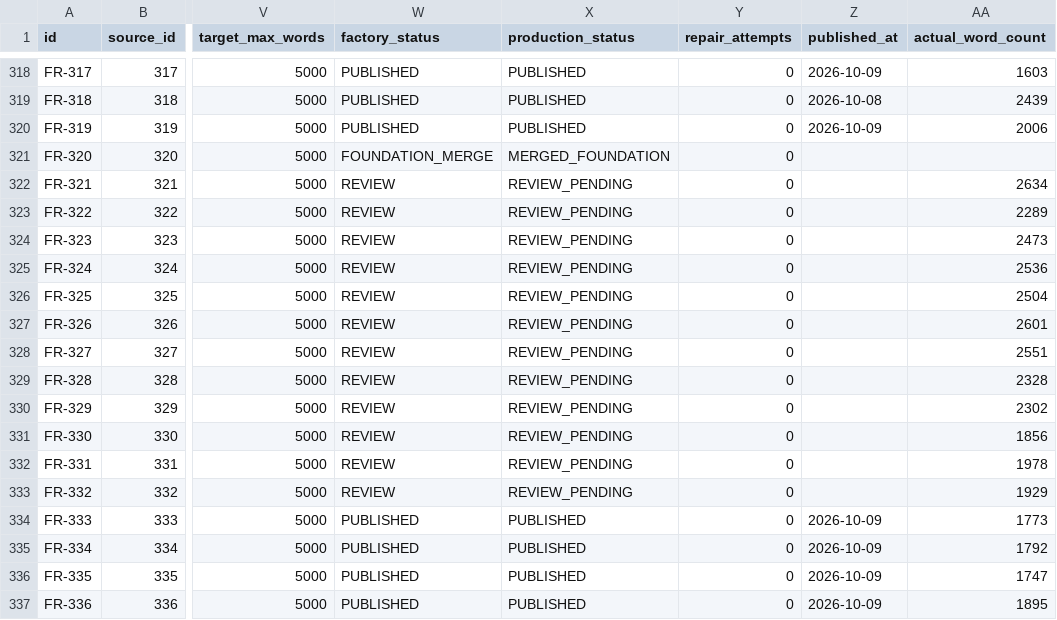
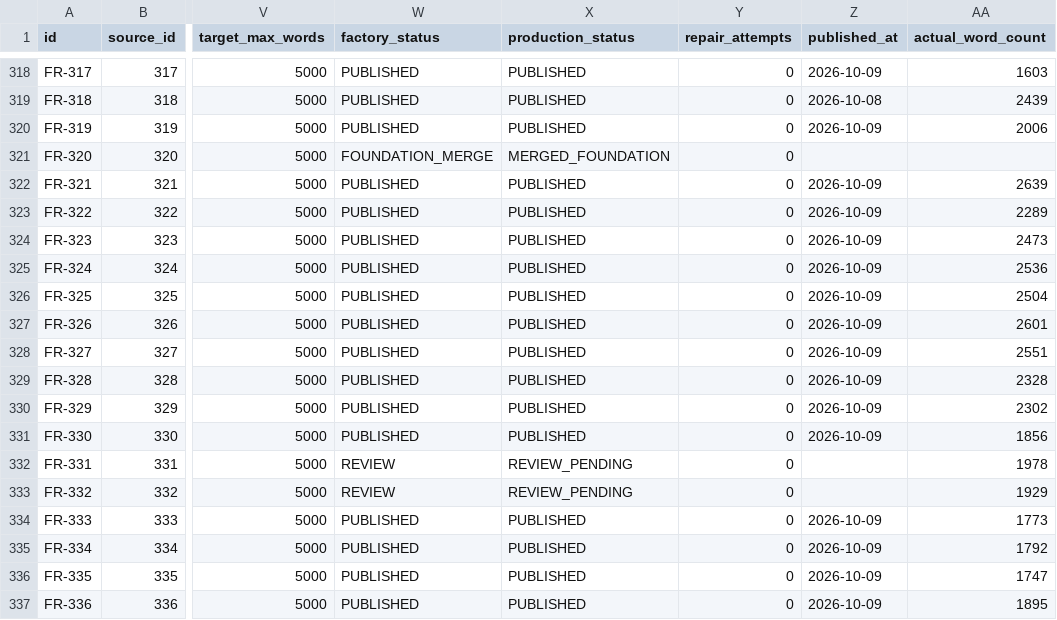
Before and after one commit to thuexemayhanoi/french, a CSV file: data/content-matrix.csv, drawn as a sheet; only a part is shown, gaps mark what is left out; the diff names each change by its address in the sheet, - before the commit and + after, or states it on an @@ line.

Commit message:
factory: approve reviewed articles after manual fact-check

```diff
--- a/data/content-matrix.csv
+++ b/data/content-matrix.csv
-W322:W331 (factory_status): REVIEW
+W322:W331 (factory_status): PUBLISHED
-X322:X331 (production_status): REVIEW_PENDING
+X322:X331 (production_status): PUBLISHED
-Z322:Z331 (published_at): (empty)
+Z322:Z331 (published_at): 2026-10-09
-AA322 (actual_word_count): 2634
+AA322 (actual_word_count): 2639
```
Also changed, not shown: 26 other files.
